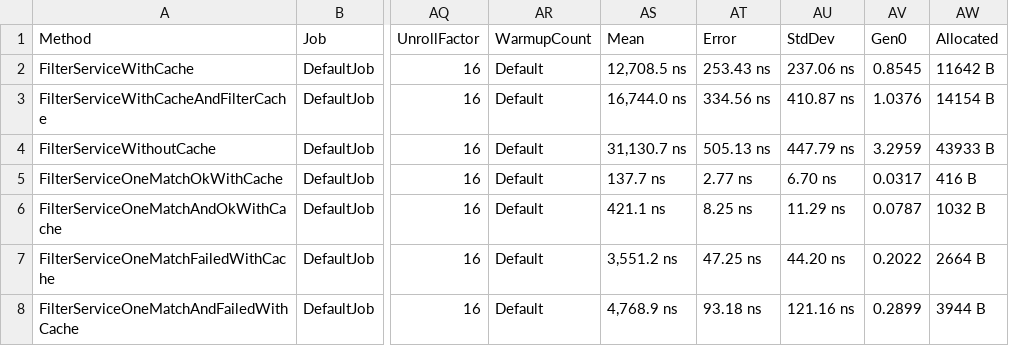
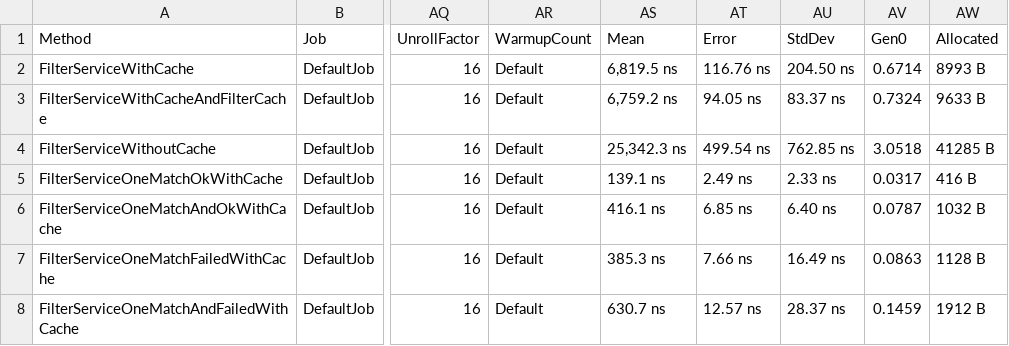
Before and after one commit to ScottL97/structured-filter-dotnet, a CSV file: Benchmarks/BenchmarkDotNet.Artifacts/results/Benchmarks.FilterServiceBenchmark-report.csv, drawn as a sheet; only a part is shown, gaps mark what is left out; the diff names each change by its address in the sheet, - before the commit and + after, or states it on an @@ line.

```diff
--- a/Benchmarks/BenchmarkDotNet.Artifacts/results/Benchmarks.FilterServiceBenchmark-report.csv
+++ b/Benchmarks/BenchmarkDotNet.Artifacts/results/Benchmarks.FilterServiceBenchmark-report.csv
-AS2 (Mean): 12,708.5 ns
+AS2 (Mean): 6,819.5 ns
-AT2 (Error): 253.43 ns
+AT2 (Error): 116.76 ns
-AU2 (StdDev): 237.06 ns
+AU2 (StdDev): 204.50 ns
-AV2 (Gen0): 0.8545
+AV2 (Gen0): 0.6714
-AW2 (Allocated): 11642 B
+AW2 (Allocated): 8993 B
-AS3 (Mean): 16,744.0 ns
+AS3 (Mean): 6,759.2 ns
-AT3 (Error): 334.56 ns
+AT3 (Error): 94.05 ns
-AU3 (StdDev): 410.87 ns
+AU3 (StdDev): 83.37 ns
-AV3 (Gen0): 1.0376
+AV3 (Gen0): 0.7324
-AW3 (Allocated): 14154 B
+AW3 (Allocated): 9633 B
-AS4 (Mean): 31,130.7 ns
+AS4 (Mean): 25,342.3 ns
-AT4 (Error): 505.13 ns
+AT4 (Error): 499.54 ns
-AU4 (StdDev): 447.79 ns
+AU4 (StdDev): 762.85 ns
-AV4 (Gen0): 3.2959
+AV4 (Gen0): 3.0518
-AW4 (Allocated): 43933 B
+AW4 (Allocated): 41285 B
-AS5 (Mean): 137.7 ns
+AS5 (Mean): 139.1 ns
-AT5 (Error): 2.77 ns
+AT5 (Error): 2.49 ns
-AU5 (StdDev): 6.70 ns
+AU5 (StdDev): 2.33 ns
-AS6 (Mean): 421.1 ns
+AS6 (Mean): 416.1 ns
-AT6 (Error): 8.25 ns
+AT6 (Error): 6.85 ns
-AU6 (StdDev): 11.29 ns
+AU6 (StdDev): 6.40 ns
-AS7 (Mean): 3,551.2 ns
+AS7 (Mean): 385.3 ns
-AT7 (Error): 47.25 ns
+AT7 (Error): 7.66 ns
-AU7 (StdDev): 44.20 ns
+AU7 (StdDev): 16.49 ns
-AV7 (Gen0): 0.2022
+AV7 (Gen0): 0.0863
-AW7 (Allocated): 2664 B
+AW7 (Allocated): 1128 B
-AS8 (Mean): 4,768.9 ns
+AS8 (Mean): 630.7 ns
-AT8 (Error): 93.18 ns
+AT8 (Error): 12.57 ns
-AU8 (StdDev): 121.16 ns
+AU8 (StdDev): 28.37 ns
-AV8 (Gen0): 0.2899
+AV8 (Gen0): 0.1459
-AW8 (Allocated): 3944 B
+AW8 (Allocated): 1912 B
```
Also changed, not shown: 3 other files.
